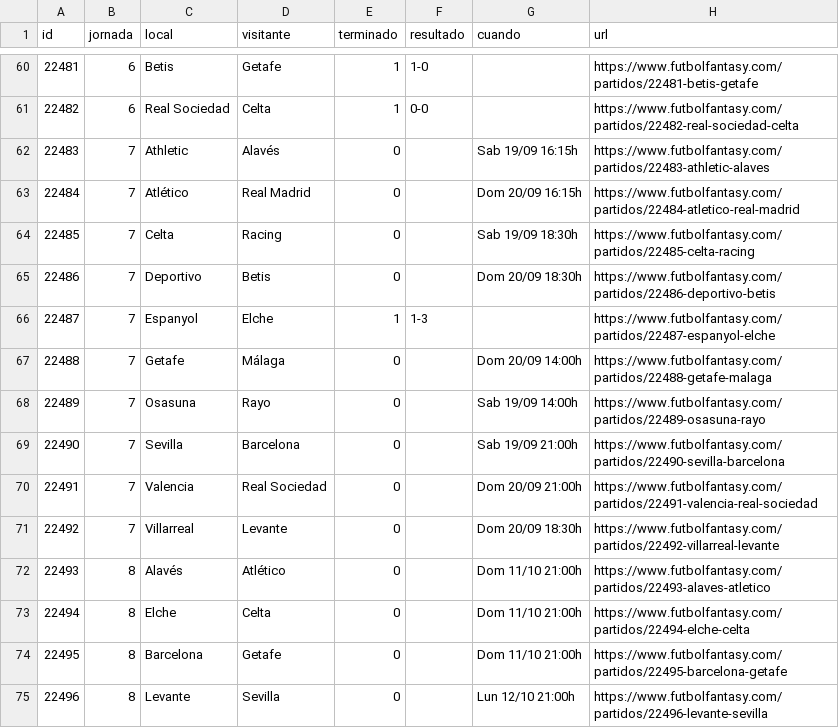
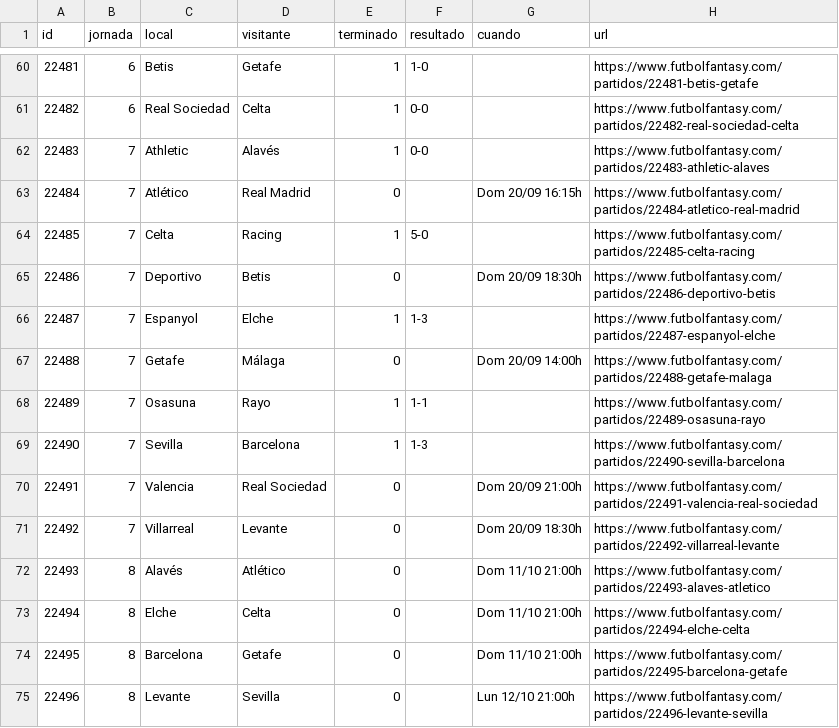
Before and after one commit to bqr3110/Mister-Data, a CSV file: datos/partidos.csv, drawn as a sheet; only a part is shown, gaps mark what is left out.

```diff
--- a/datos/partidos.csv
+++ b/datos/partidos.csv
@@ -61,5 +61,5 @@ id,jornada,local,visitante,terminado,resultado,cuando,url
 22482,6,Real Sociedad,Celta,1,0-0,,https://www.futbolfantasy.com/partidos/22482-real-sociedad-celta
-22483,7,Athletic,Alavés,0,,Sab 19/09 16:15h,https://www.futbolfantasy.com/partidos/22483-athletic-alaves
+22483,7,Athletic,Alavés,1,0-0,,https://www.futbolfantasy.com/partidos/22483-athletic-alaves
 22484,7,Atlético,Real Madrid,0,,Dom 20/09 16:15h,https://www.futbolfantasy.com/partidos/22484-atletico-real-madrid
-22485,7,Celta,Racing,0,,Sab 19/09 18:30h,https://www.futbolfantasy.com/partidos/22485-celta-racing
+22485,7,Celta,Racing,1,5-0,,https://www.futbolfantasy.com/partidos/22485-celta-racing
 22486,7,Deportivo,Betis,0,,Dom 20/09 18:30h,https://www.futbolfantasy.com/partidos/22486-deportivo-betis
@@ -67,4 +67,4 @@ id,jornada,local,visitante,terminado,resultado,cuando,url
 22488,7,Getafe,Málaga,0,,Dom 20/09 14:00h,https://www.futbolfantasy.com/partidos/22488-getafe-malaga
-22489,7,Osasuna,Rayo,0,,Sab 19/09 14:00h,https://www.futbolfantasy.com/partidos/22489-osasuna-rayo
-22490,7,Sevilla,Barcelona,0,,Sab 19/09 21:00h,https://www.futbolfantasy.com/partidos/22490-sevilla-barcelona
+22489,7,Osasuna,Rayo,1,1-1,,https://www.futbolfantasy.com/partidos/22489-osasuna-rayo
+22490,7,Sevilla,Barcelona,1,1-3,,https://www.futbolfantasy.com/partidos/22490-sevilla-barcelona
 22491,7,Valencia,Real Sociedad,0,,Dom 20/09 21:00h,https://www.futbolfantasy.com/partidos/22491-valencia-real-sociedad
```
Also changed, not shown: datos/muestra.csv, 3 other files.
